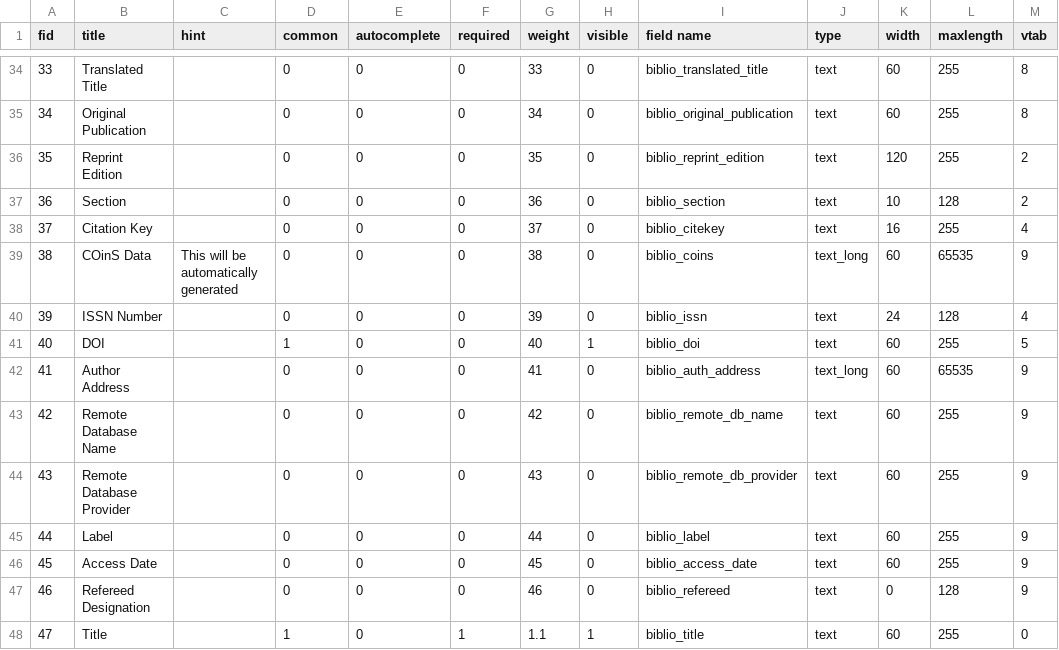
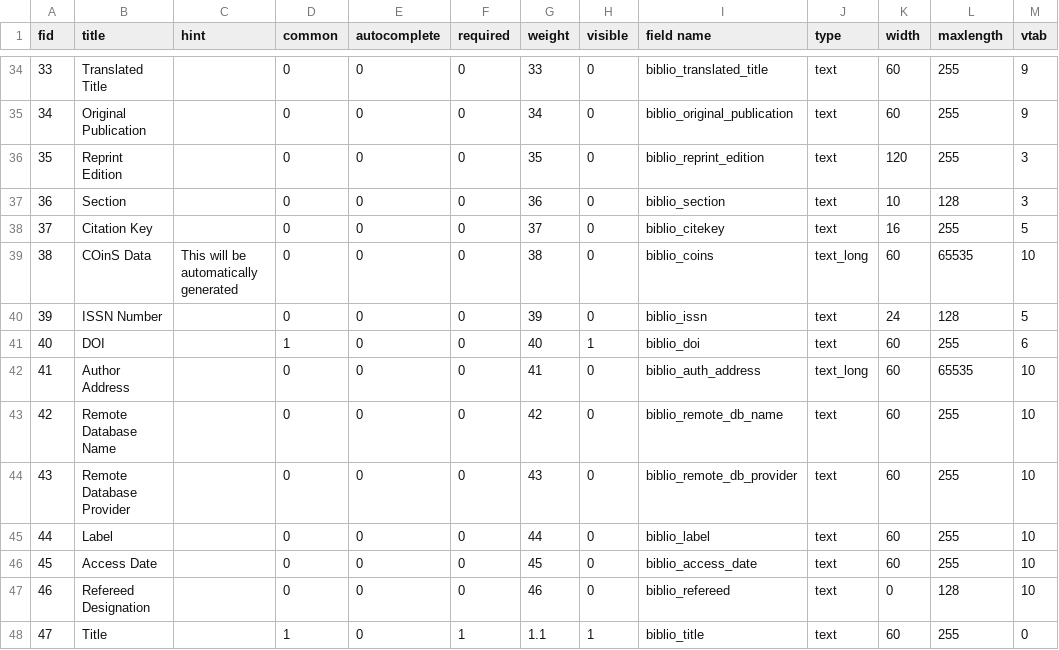
Before and after one commit to Gizra/biblio, a CSV file: misc/biblio.field.link.data.csv, drawn as a sheet; only a part is shown, gaps mark what is left out; the diff covers the shown part only.

Commit message:
incremented vtab values by 1, to make room for the biblio_contributors tab, renamed to 1

```diff
--- a/misc/biblio.field.link.data.csv
+++ b/misc/biblio.field.link.data.csv
@@ -34,15 +34,15 @@ fid,title,hint,common,autocomplete,required,weight,visible,"field name",type,wid
-33,"Translated Title",,0,0,0,33,0,biblio_translated_title,text,60,255,8
-34,"Original Publication",,0,0,0,34,0,biblio_original_publication,text,60,255,8
-35,"Reprint Edition",,0,0,0,35,0,biblio_reprint_edition,text,120,255,2
-36,Section,,0,0,0,36,0,biblio_section,text,10,128,2
-37,"Citation Key",,0,0,0,37,0,biblio_citekey,text,16,255,4
-38,"COinS Data","This will be automatically generated",0,0,0,38,0,biblio_coins,text_long,60,65535,9
-39,"ISSN Number",,0,0,0,39,0,biblio_issn,text,24,128,4
-40,DOI,,1,0,0,40,1,biblio_doi,text,60,255,5
-41,"Author Address",,0,0,0,41,0,biblio_auth_address,text_long,60,65535,9
-42,"Remote Database Name",,0,0,0,42,0,biblio_remote_db_name,text,60,255,9
-43,"Remote Database Provider",,0,0,0,43,0,biblio_remote_db_provider,text,60,255,9
-44,Label,,0,0,0,44,0,biblio_label,text,60,255,9
-45,"Access Date",,0,0,0,45,0,biblio_access_date,text,60,255,9
-46,"Refereed Designation",,0,0,0,46,0,biblio_refereed,text,0,128,9
+33,"Translated Title",,0,0,0,33,0,biblio_translated_title,text,60,255,9
+34,"Original Publication",,0,0,0,34,0,biblio_original_publication,text,60,255,9
+35,"Reprint Edition",,0,0,0,35,0,biblio_reprint_edition,text,120,255,3
+36,Section,,0,0,0,36,0,biblio_section,text,10,128,3
+37,"Citation Key",,0,0,0,37,0,biblio_citekey,text,16,255,5
+38,"COinS Data","This will be automatically generated",0,0,0,38,0,biblio_coins,text_long,60,65535,10
+39,"ISSN Number",,0,0,0,39,0,biblio_issn,text,24,128,5
+40,DOI,,1,0,0,40,1,biblio_doi,text,60,255,6
+41,"Author Address",,0,0,0,41,0,biblio_auth_address,text_long,60,65535,10
+42,"Remote Database Name",,0,0,0,42,0,biblio_remote_db_name,text,60,255,10
+43,"Remote Database Provider",,0,0,0,43,0,biblio_remote_db_provider,text,60,255,10
+44,Label,,0,0,0,44,0,biblio_label,text,60,255,10
+45,"Access Date",,0,0,0,45,0,biblio_access_date,text,60,255,10
+46,"Refereed Designation",,0,0,0,46,0,biblio_refereed,text,0,128,10
 47,Title,,1,0,1,1.1,1,biblio_title,text,60,255,0
```
Also changed, not shown: 27 edited cells elsewhere in this file.
